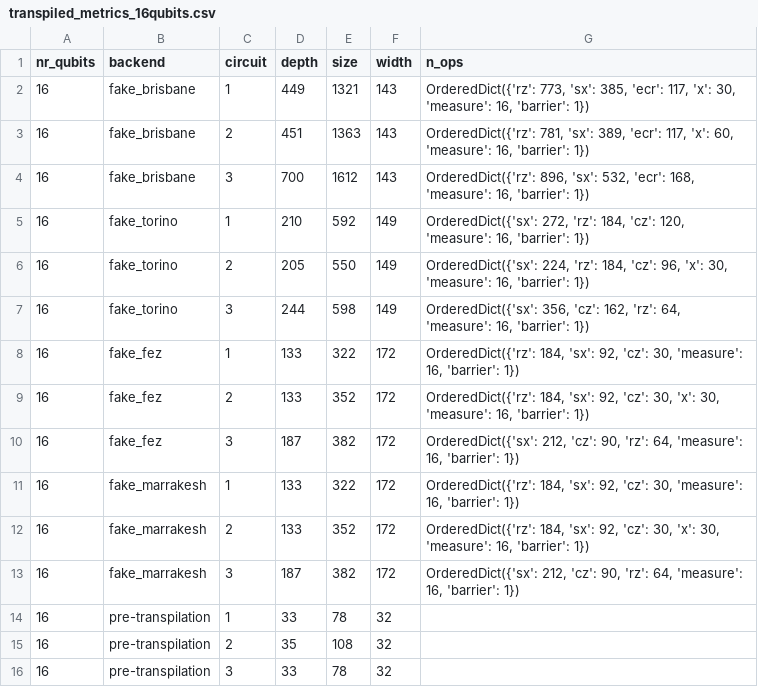
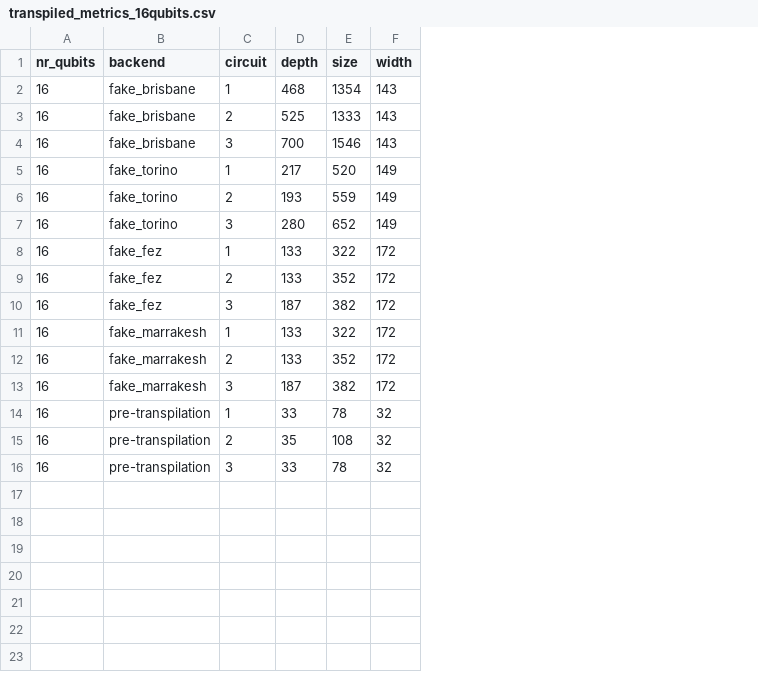
Before and after one commit to JennaE23/ELEN4012_Investigation_2025_25G19, a CSV file: Transpiled_circuits/transpiled_metrics_16qubits.csv, drawn as a sheet; the diff names each change by its address in the sheet, - before the commit and + after, or states it on an @@ line.

Commit message:
add pre-transpiled to csvs

```diff
--- a/Transpiled_circuits/transpiled_metrics_16qubits.csv
+++ b/Transpiled_circuits/transpiled_metrics_16qubits.csv
-column G (n_ops), rows 2-13: OrderedDict({'rz': 773, 'sx': 385, 'ecr': 117, 'x': 30, 'measure': 16, 'barrier': 1}) | OrderedDict({'rz': 781, 'sx': 389, 'ecr': 117, 'x': 60, 'measure': 16, 'barrier': 1}) | OrderedDict({'rz': 896, 'sx': 532, 'ecr': 168, 'measure': 16, 'barrier': 1}) | OrderedDict({'sx': 272, 'rz': 184, 'cz': 120, 'measure': 16, 'barrier': 1}) | OrderedDict({'sx': 224, 'rz': 184, 'cz': 96, 'x': 30, 'measure': 16, 'barrier': 1}) | OrderedDict({'sx': 356, 'cz': 162, 'rz': 64, 'measure': 16, 'barrier': 1}) | OrderedDict({'rz': 184, 'sx': 92, 'cz': 30, 'measure': 16, 'barrier': 1}) | OrderedDict({'rz': 184, 'sx': 92, 'cz': 30, 'x': 30, 'measure': 16, 'barrier': 1}) | OrderedDict({'sx': 212, 'cz': 90, 'rz': 64, 'measure': 16, 'barrier': 1}) | OrderedDict({'rz': 184, 'sx': 92, 'cz': 30, 'measure': 16, 'barrier': 1}) | OrderedDict({'rz': 184, 'sx': 92, 'cz': 30, 'x': 30, 'measure': 16, 'barrier': 1}) | OrderedDict({'sx': 212, 'cz': 90, 'rz': 64, 'measure': 16, 'barrier': 1})
-D2 (depth): 449
+D2 (depth): 468
-E2 (size): 1321
+E2 (size): 1354
-D3 (depth): 451
+D3 (depth): 525
-E3 (size): 1363
+E3 (size): 1333
-E4 (size): 1612
+E4 (size): 1546
-D5 (depth): 210
+D5 (depth): 217
-E5 (size): 592
+E5 (size): 520
-D6 (depth): 205
+D6 (depth): 193
-E6 (size): 550
+E6 (size): 559
-D7 (depth): 244
+D7 (depth): 280
-E7 (size): 598
+E7 (size): 652
```
Also changed, not shown: Transpiled_circuits/transpiled_metrics_4qubits.csv, Transpiled_circuits/transpiled_metrics_8qubits.csv, 1 other file.
